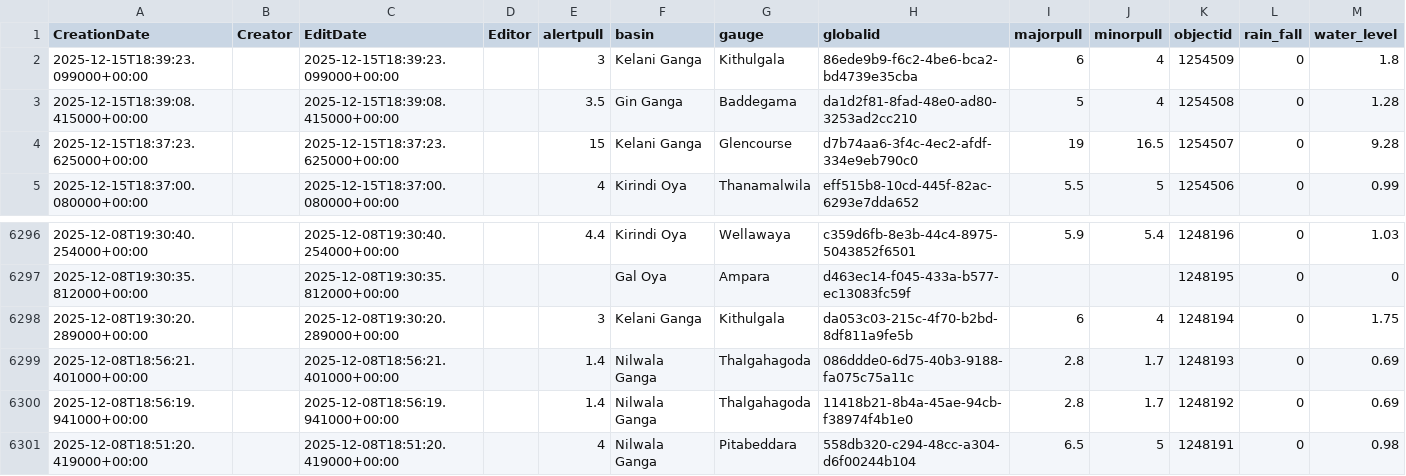
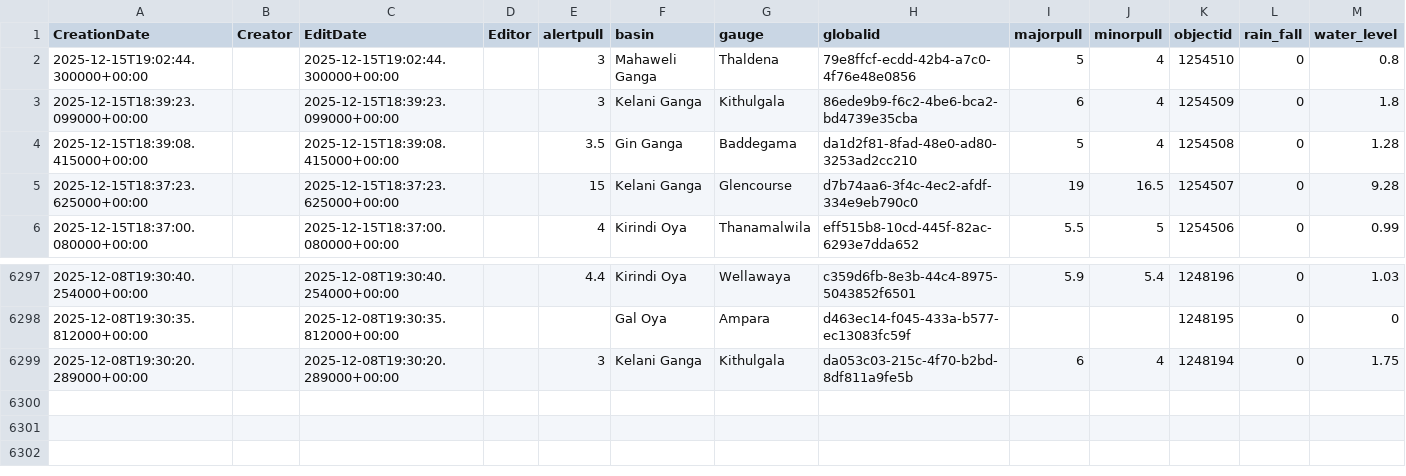
Before and after one commit to enigmazero-net/rise-lk-flood-data, a CSV file: data/gauges_2_view.csv, drawn as a sheet; only a part is shown, gaps mark what is left out; removed rows and columns are numbered as before the commit, all else as after; the diff names each change by its address in the sheet, - before the commit and + after, or states it on an @@ line.

```diff
--- a/data/gauges_2_view.csv
+++ b/data/gauges_2_view.csv
+row 2: 2025-12-15T19:02:44.300000+00:00 |  | 2025-12-15T19:02:44.300000+00:00 |  | 3 | Mahaweli Ganga | Thaldena | 79e8ffcf-ecdd-42b4-a7c0-4f76e48e0856 | 5 | 4 | 1254510 | 0 | 0.8
-row 6299: 2025-12-08T18:56:21.401000+00:00 |  | 2025-12-08T18:56:21.401000+00:00 |  | 1.4 | Nilwala Ganga | Thalgahagoda | 086ddde0-6d75-40b3-9188-fa075c75a11c | 2.8 | 1.7 | 1248193 | 0 | 0.69
-row 6300: 2025-12-08T18:56:19.941000+00:00 |  | 2025-12-08T18:56:19.941000+00:00 |  | 1.4 | Nilwala Ganga | Thalgahagoda | 11418b21-8b4a-45ae-94cb-f38974f4b1e0 | 2.8 | 1.7 | 1248192 | 0 | 0.69
-row 6301: 2025-12-08T18:51:20.419000+00:00 |  | 2025-12-08T18:51:20.419000+00:00 |  | 4 | Nilwala Ganga | Pitabeddara | 558db320-c294-48cc-a304-d6f00244b104 | 6.5 | 5 | 1248191 | 0 | 0.98
```
Also changed, not shown: 1 other file.
